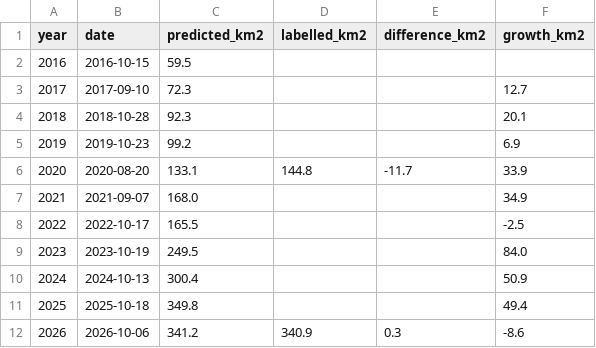
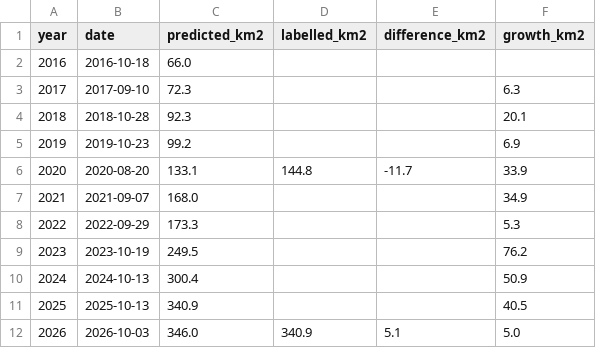
Before and after one commit to fabianott/SDS320-Talatan-Project, a CSV file: results/evaluation/area_time_series.csv, drawn as a sheet.

```diff
--- a/results/evaluation/area_time_series.csv
+++ b/results/evaluation/area_time_series.csv
@@ -1,4 +1,4 @@
 year,date,predicted_km2,labelled_km2,difference_km2,growth_km2
-2016,2016-10-15,59.5,,,
-2017,2017-09-10,72.3,,,12.7
+2016,2016-10-18,66.0,,,
+2017,2017-09-10,72.3,,,6.3
 2018,2018-10-28,92.3,,,20.1
@@ -7,6 +7,6 @@ year,date,predicted_km2,labelled_km2,difference_km2,growth_km2
 2021,2021-09-07,168.0,,,34.9
-2022,2022-10-17,165.5,,,-2.5
-2023,2023-10-19,249.5,,,84.0
+2022,2022-09-29,173.3,,,5.3
+2023,2023-10-19,249.5,,,76.2
 2024,2024-10-13,300.4,,,50.9
-2025,2025-10-18,349.8,,,49.4
-2026,2026-10-06,341.2,340.9,0.3,-8.6
+2025,2025-10-13,340.9,,,40.5
+2026,2026-10-03,346.0,340.9,5.1,5.0
```
Also changed, not shown: 9 other files.
